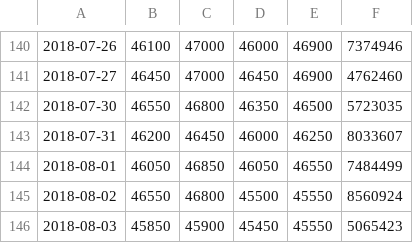
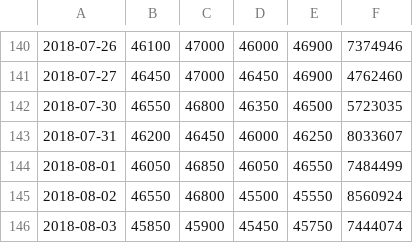
Before and after one commit to 100th/AjouStock, a CSV file: data/csv_data/005930.csv, drawn as a sheet; only a part is shown, gaps mark what is left out.

```diff
--- a/data/csv_data/005930.csv
+++ b/data/csv_data/005930.csv
@@ -145,2 +145,2 @@
 2018-08-02,46550,46800,45500,45550,8560924
-2018-08-03,45850,45900,45450,45550,5065423
+2018-08-03,45850,45900,45450,45750,7444074
```
Also changed, not shown: data/csv_data/001040.csv, data/csv_data/035420.csv, 12 other files.
